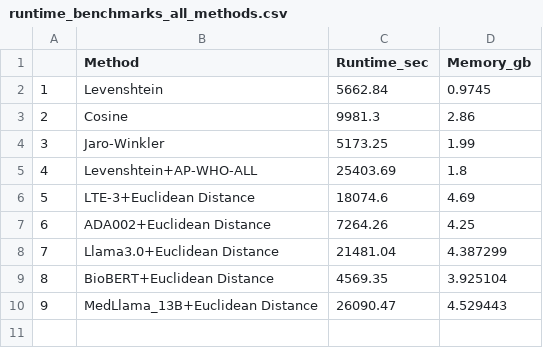
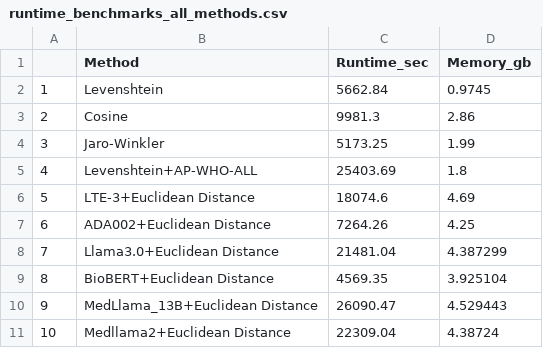
Before and after one commit to TaylorResearchLab/CANTOS, a CSV file: analysis/run-time-analysis/runtime_benchmarks_all_methods.csv, drawn as a sheet; the diff names each change by its address in the sheet, - before the commit and + after, or states it on an @@ line.

Commit message:
update run time aanalysis with medllama 7b details

```diff
--- a/analysis/run-time-analysis/runtime_benchmarks_all_methods.csv
+++ b/analysis/run-time-analysis/runtime_benchmarks_all_methods.csv
+row 11: 10 | Medllama2+Euclidean Distance | 22309.04 | 4.38724
```
